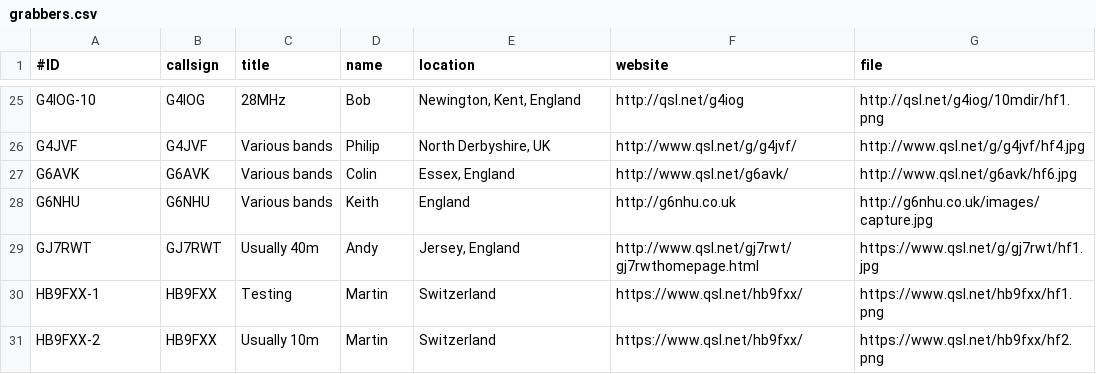
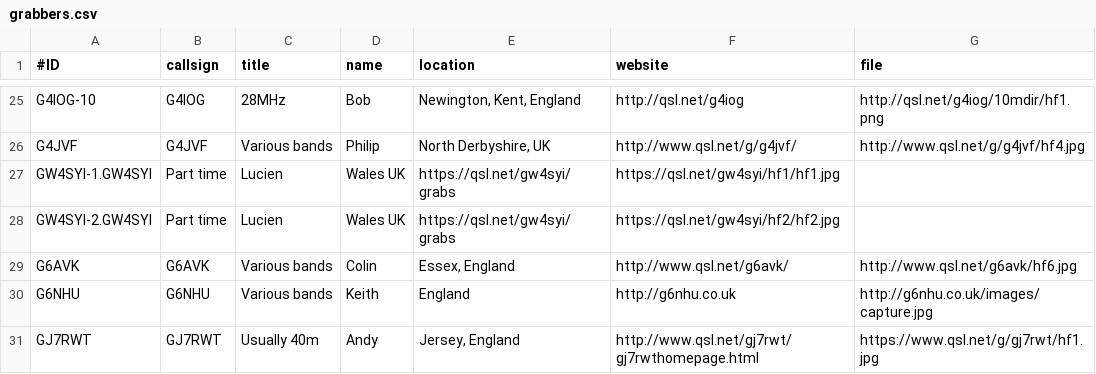
Before and after one commit to swharden/QRSSplus, a CSV file: grabbers.csv, drawn as a sheet; only a part is shown, gaps mark what is left out; the shorter side is filled out with more unchanged rows; the diff names each change by its address in the sheet, - before the commit and + after, or states it on an @@ line.

Commit message:
Added GW4SYI new grabbers

```diff
--- a/grabbers.csv
+++ b/grabbers.csv
+row 27: GW4SYI-1.GW4SYI | Part time | Lucien | Wales UK | https://qsl.net/gw4syi/grabs | https://qsl.net/gw4syi/hf1/hf1.jpg
+row 28: GW4SYI-2.GW4SYI | Part time | Lucien | Wales UK | https://qsl.net/gw4syi/grabs | https://qsl.net/gw4syi/hf2/hf2.jpg
```
